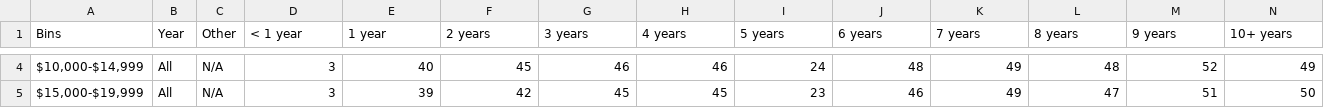
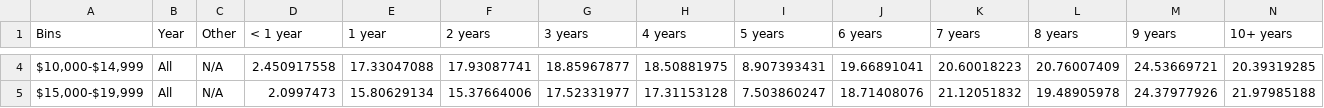
Before and after one commit to surojitpakira/cse6242-team55, a CSV file: app/static/csv/employment_summary_ALL.csv, drawn as a sheet; only a part is shown, gaps mark what is left out; the diff covers the shown part only.

```diff
--- a/app/static/csv/employment_summary_ALL.csv
+++ b/app/static/csv/employment_summary_ALL.csv
@@ -4,2 +4,2 @@ Bins,Year,Other,< 1 year,1 year,2 years,3 years,4 years,5 years,6 years,7 years,
-"$10,000-$14,999",All,N/A,3,40,45,46,46,24,48,49,48,52,49
-"$15,000-$19,999",All,N/A,3,39,42,45,45,23,46,49,47,51,50
+"$10,000-$14,999",All,N/A,2.450917558,17.33047088,17.93087741,18.85967877,18.50881975,8.907393431,19.66891041,20.60018223,20.76007409,24.53669721,20.39319285
+"$15,000-$19,999",All,N/A,2.0997473,15.80629134,15.37664006,17.52331977,17.31153128,7.503860247,18.71408076,21.12051832,19.48905978,24.37977926,21.97985188
```
Also changed, not shown: 77 edited cells elsewhere in this file.
